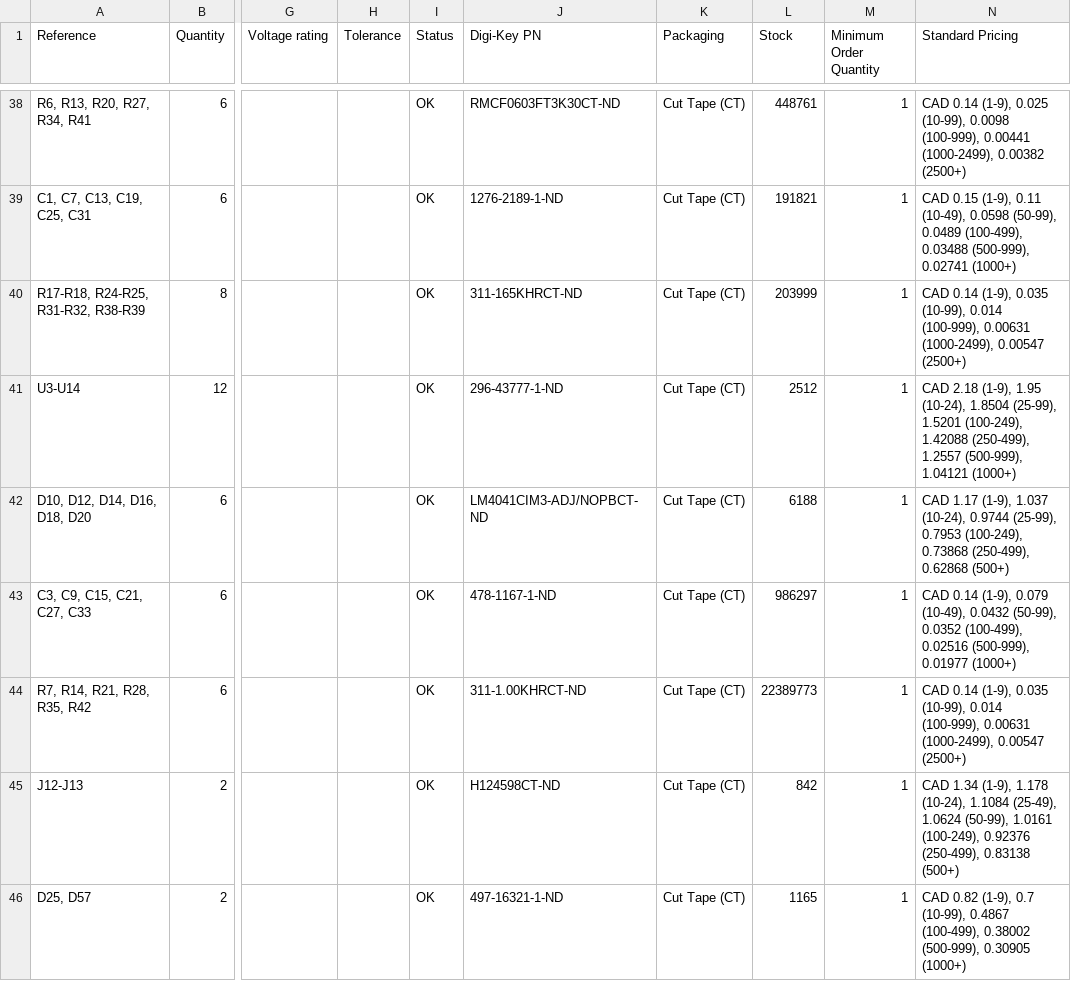
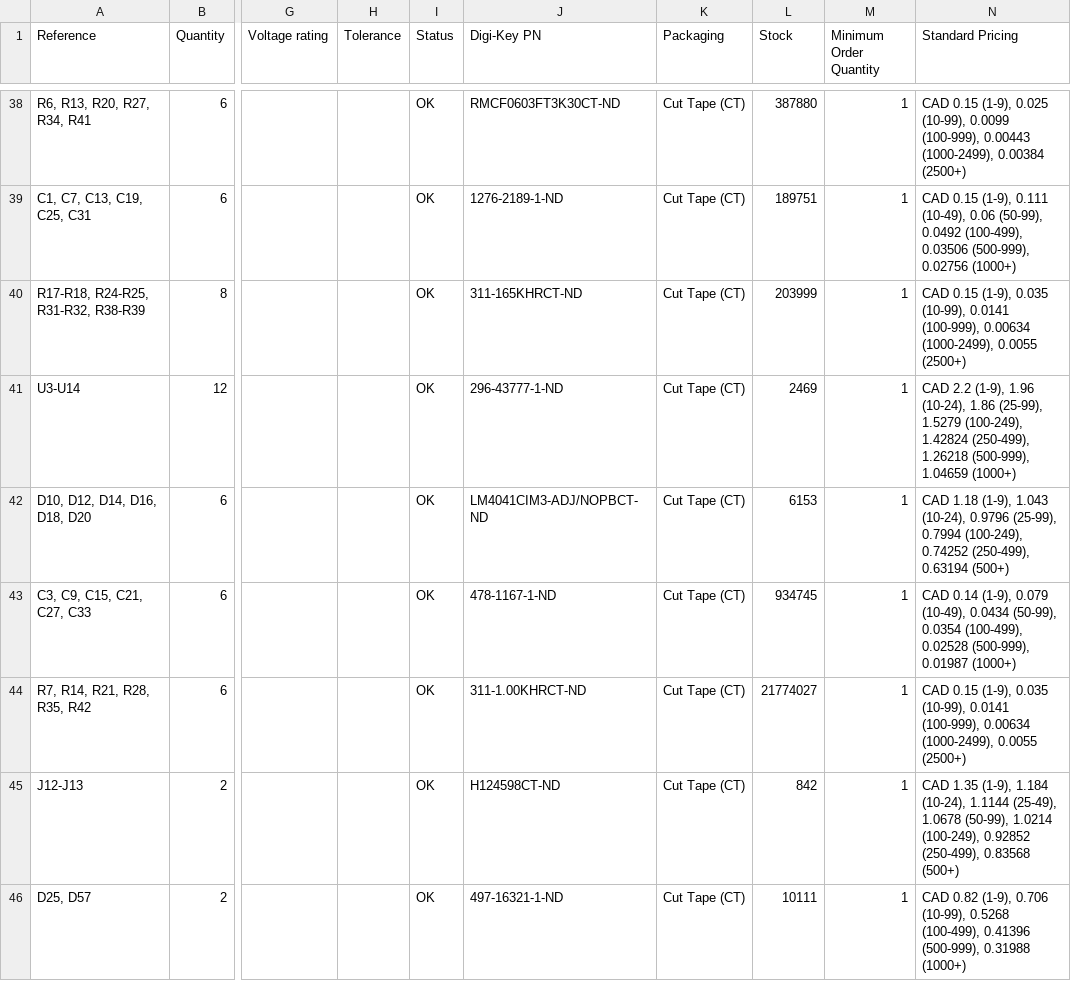
Before and after one commit to lecejeff/dsPeak, a CSV file: Hardware/v1_00-0b/BOM/DSPEAK-V1_00-0B_ulbom.csv, drawn as a sheet; only a part is shown, gaps mark what is left out; the diff covers the shown part only; the diff names each change by its address in the sheet, - before the commit and + after, or states it on an @@ line.

```diff
--- a/Hardware/v1_00-0b/BOM/DSPEAK-V1_00-0B_ulbom.csv
+++ b/Hardware/v1_00-0b/BOM/DSPEAK-V1_00-0B_ulbom.csv
-L38 (Stock): 448761
+L38 (Stock): 387880
-N38 (Standard Pricing): CAD 0.14 (1-9), 0.025 (10-99), 0.0098 (100-999), 0.00441 (1000-2499), 0.00382 (2500+)
+N38 (Standard Pricing): CAD 0.15 (1-9), 0.025 (10-99), 0.0099 (100-999), 0.00443 (1000-2499), 0.00384 (2500+)
-L39 (Stock): 191821
+L39 (Stock): 189751
-N39 (Standard Pricing): …0.15 (1-9), 0.11 (10-49), 0.0598 (50-99), 0.0489 (100-499), 0.03488 (500-999), 0.02741 (1000+)
+N39 (Standard Pricing): …0.15 (1-9), 0.111 (10-49), 0.06 (50-99), 0.0492 (100-499), 0.03506 (500-999), 0.02756 (1000+)
-N40 (Standard Pricing): CAD 0.14 (1-9), 0.035 (10-99), 0.014 (100-999), 0.00631 (1000-2499), 0.00547 (2500+)
+N40 (Standard Pricing): CAD 0.15 (1-9), 0.035 (10-99), 0.0141 (100-999), 0.00634 (1000-2499), 0.0055 (2500+)
-L41 (Stock): 2512
+L41 (Stock): 2469
-N41 (Standard Pricing): CAD 2.18 (1-9), 1.95 (10-24), 1.8504 (25-99), 1.5201 (100-249), 1.42088 (250-499), 1.2557 (500-999), 1.04121 (1000+)
+N41 (Standard Pricing): CAD 2.2 (1-9), 1.96 (10-24), 1.86 (25-99), 1.5279 (100-249), 1.42824 (250-499), 1.26218 (500-999), 1.04659 (1000+)
-L42 (Stock): 6188
+L42 (Stock): 6153
-N42 (Standard Pricing): CAD 1.17 (1-9), 1.037 (10-24), 0.9744 (25-99), 0.7953 (100-249), 0.73868 (250-499), 0.62868 (500+)
+N42 (Standard Pricing): CAD 1.18 (1-9), 1.043 (10-24), 0.9796 (25-99), 0.7994 (100-249), 0.74252 (250-499), 0.63194 (500+)
-L43 (Stock): 986297
+L43 (Stock): 934745
-N43 (Standard Pricing): …0.079 (10-49), 0.0432 (50-99), 0.0352 (100-499), 0.02516 (500-999), 0.01977 (1000+)
+N43 (Standard Pricing): …0.079 (10-49), 0.0434 (50-99), 0.0354 (100-499), 0.02528 (500-999), 0.01987 (1000+)
-L44 (Stock): 22389773
+L44 (Stock): 21774027
-N44 (Standard Pricing): CAD 0.14 (1-9), 0.035 (10-99), 0.014 (100-999), 0.00631 (1000-2499), 0.00547 (2500+)
+N44 (Standard Pricing): CAD 0.15 (1-9), 0.035 (10-99), 0.0141 (100-999), 0.00634 (1000-2499), 0.0055 (2500+)
-N45 (Standard Pricing): CAD 1.34 (1-9), 1.178 (10-24), 1.1084 (25-49), 1.0624 (50-99), 1.0161 (100-249), 0.92376 (250-499), 0.83138 (500+)
+N45 (Standard Pricing): CAD 1.35 (1-9), 1.184 (10-24), 1.1144 (25-49), 1.0678 (50-99), 1.0214 (100-249), 0.92852 (250-499), 0.83568 (500+)
-L46 (Stock): 1165
+L46 (Stock): 10111
-N46 (Standard Pricing): …0.82 (1-9), 0.7 (10-99), 0.4867 (100-499), 0.38002 (500-999), 0.30905 (1000+)
+N46 (Standard Pricing): …0.82 (1-9), 0.706 (10-99), 0.5268 (100-499), 0.41396 (500-999), 0.31988 (1000+)
```
Also changed, not shown: 167 edited cells elsewhere in this file, 25 other files.
